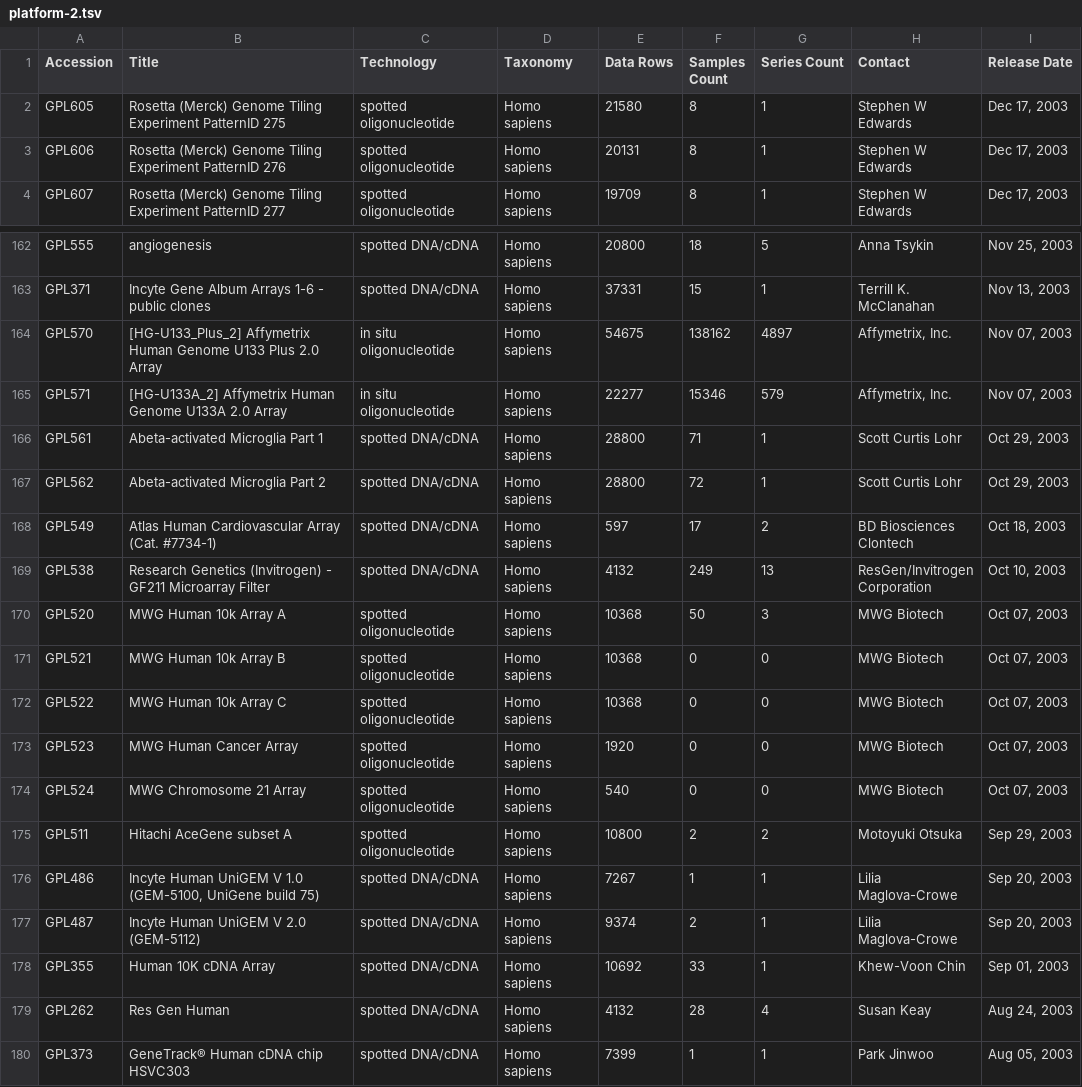
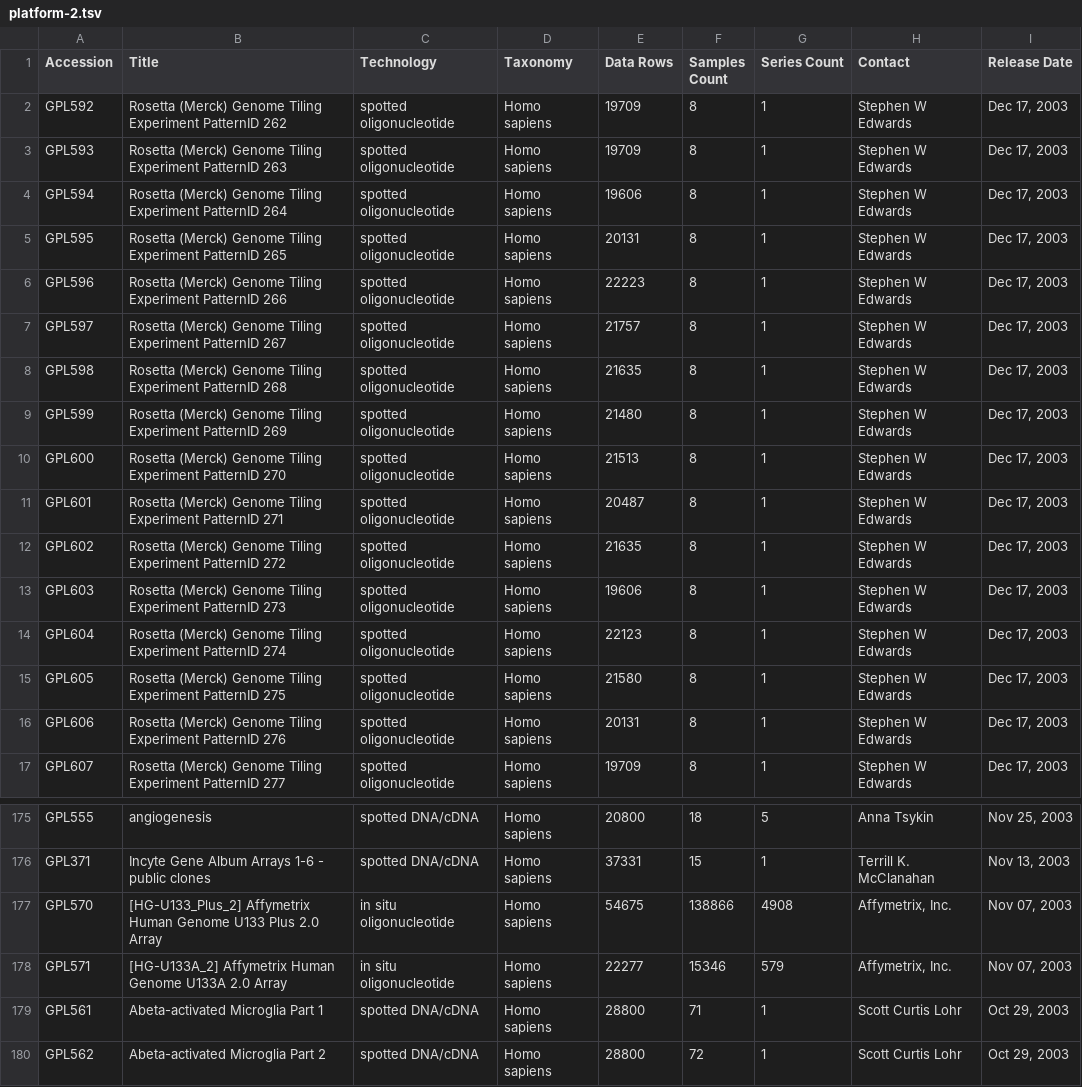
Before and after one commit to dongzhuoer/rGEO.data, a TSV file: data-raw/geo-tsv/platform-2.tsv, drawn as a sheet; only a part is shown, gaps mark what is left out; the shorter side is filled out with more unchanged rows.

Commit message:
0.1.0, build 3 data: dataset, platform, gpl_metas

```diff
--- a/data-raw/geo-tsv/platform-2.tsv
+++ b/data-raw/geo-tsv/platform-2.tsv
@@ -1,2 +1,15 @@
 Accession	Title	Technology	Taxonomy	Data Rows	Samples Count	Series Count	Contact	Release Date
+GPL592	"Rosetta (Merck) Genome Tiling Experiment PatternID 262"	"spotted oligonucleotide"	"Homo sapiens"	19709	8	1	"Stephen W Edwards"	"Dec 17, 2003"
+GPL593	"Rosetta (Merck) Genome Tiling Experiment PatternID 263"	"spotted oligonucleotide"	"Homo sapiens"	19709	8	1	"Stephen W Edwards"	"Dec 17, 2003"
+GPL594	"Rosetta (Merck) Genome Tiling Experiment PatternID 264"	"spotted oligonucleotide"	"Homo sapiens"	19606	8	1	"Stephen W Edwards"	"Dec 17, 2003"
+GPL595	"Rosetta (Merck) Genome Tiling Experiment PatternID 265"	"spotted oligonucleotide"	"Homo sapiens"	20131	8	1	"Stephen W Edwards"	"Dec 17, 2003"
+GPL596	"Rosetta (Merck) Genome Tiling Experiment PatternID 266"	"spotted oligonucleotide"	"Homo sapiens"	22223	8	1	"Stephen W Edwards"	"Dec 17, 2003"
+GPL597	"Rosetta (Merck) Genome Tiling Experiment PatternID 267"	"spotted oligonucleotide"	"Homo sapiens"	21757	8	1	"Stephen W Edwards"	"Dec 17, 2003"
+GPL598	"Rosetta (Merck) Genome Tiling Experiment PatternID 268"	"spotted oligonucleotide"	"Homo sapiens"	21635	8	1	"Stephen W Edwards"	"Dec 17, 2003"
+GPL599	"Rosetta (Merck) Genome Tiling Experiment PatternID 269"	"spotted oligonucleotide"	"Homo sapiens"	21480	8	1	"Stephen W Edwards"	"Dec 17, 2003"
+GPL600	"Rosetta (Merck) Genome Tiling Experiment PatternID 270"	"spotted oligonucleotide"	"Homo sapiens"	21513	8	1	"Stephen W Edwards"	"Dec 17, 2003"
+GPL601	"Rosetta (Merck) Genome Tiling Experiment PatternID 271"	"spotted oligonucleotide"	"Homo sapiens"	20487	8	1	"Stephen W Edwards"	"Dec 17, 2003"
+GPL602	"Rosetta (Merck) Genome Tiling Experiment PatternID 272"	"spotted oligonucleotide"	"Homo sapiens"	21635	8	1	"Stephen W Edwards"	"Dec 17, 2003"
+GPL603	"Rosetta (Merck) Genome Tiling Experiment PatternID 273"	"spotted oligonucleotide"	"Homo sapiens"	19606	8	1	"Stephen W Edwards"	"Dec 17, 2003"
+GPL604	"Rosetta (Merck) Genome Tiling Experiment PatternID 274"	"spotted oligonucleotide"	"Homo sapiens"	22123	8	1	"Stephen W Edwards"	"Dec 17, 2003"
 GPL605	"Rosetta (Merck) Genome Tiling Experiment PatternID 275"	"spotted oligonucleotide"	"Homo sapiens"	21580	8	1	"Stephen W Edwards"	"Dec 17, 2003"
@@ -163,3 +176,3 @@ GPL555	"angiogenesis"	"spotted DNA/cDNA"	"Homo sapiens"	20800	18	5	"Anna Tsykin"
 GPL371	"Incyte Gene Album Arrays 1-6 - public clones"	"spotted DNA/cDNA"	"Homo sapiens"	37331	15	1	"Terrill K. McClanahan"	"Nov 13, 2003"
-GPL570	"[HG-U133_Plus_2] Affymetrix Human Genome U133 Plus 2.0 Array"	"in situ oligonucleotide"	"Homo sapiens"	54675	138162	4897	"Affymetrix, Inc."	"Nov 07, 2003"
+GPL570	"[HG-U133_Plus_2] Affymetrix Human Genome U133 Plus 2.0 Array"	"in situ oligonucleotide"	"Homo sapiens"	54675	138866	4908	"Affymetrix, Inc."	"Nov 07, 2003"
 GPL571	"[HG-U133A_2] Affymetrix Human Genome U133A 2.0 Array"	"in situ oligonucleotide"	"Homo sapiens"	22277	15346	579	"Affymetrix, Inc."	"Nov 07, 2003"
```
Also changed, not shown: data-raw/geo-tsv/platform-1.tsv, 30 other files.
